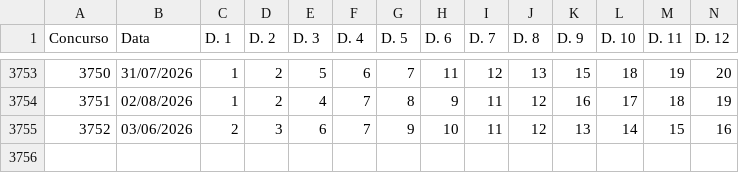
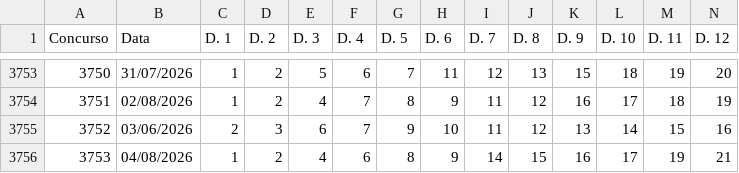
Before and after one commit to carlos-gonc4lves/lotofoco-dados, a CSV file: lotofacil.csv, drawn as a sheet; only a part is shown, gaps mark what is left out; rows hold the shown columns only; the diff names each change by its address in the sheet, - before the commit and + after, or states it on an @@ line.

Commit message:
Update lotofacil.csv

```diff
--- a/lotofacil.csv
+++ b/lotofacil.csv
+row 3756: 3753 | 04/08/2026 | 1 | 2 | 4 | 6 | 8 | 9 | 14 | 15 | 16 | 17 | 19 | 21
```
